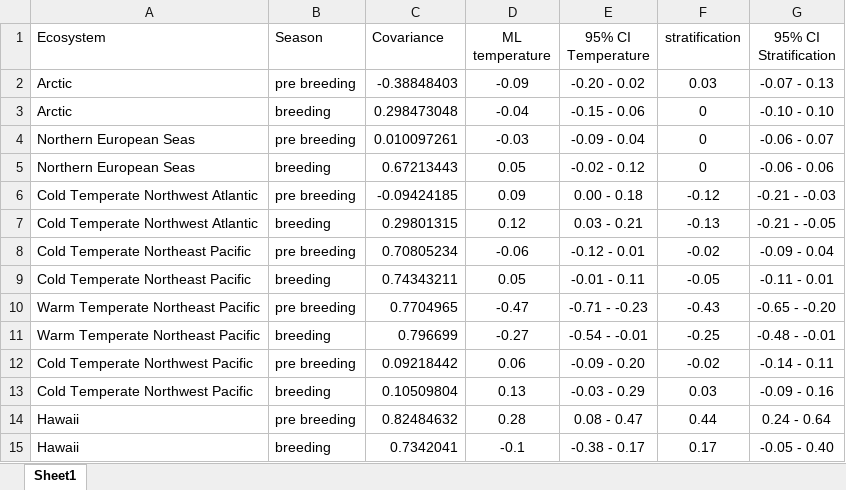
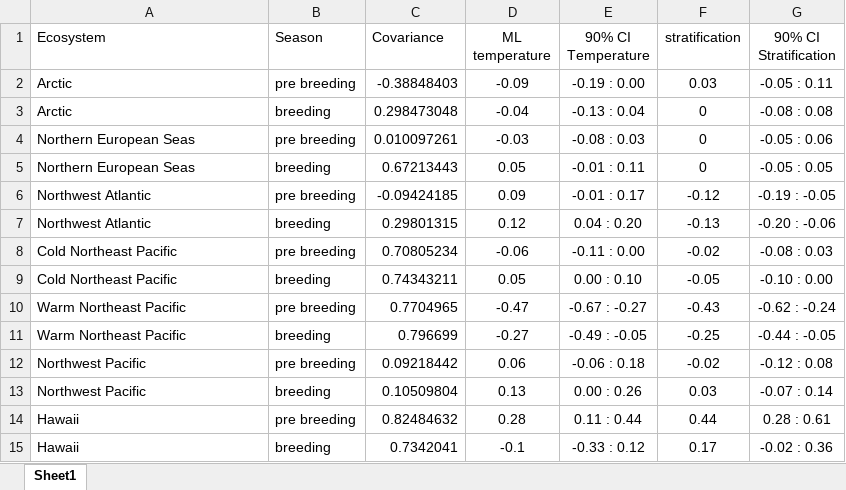
Before and after one commit to hjkilleen/seabirds-northern-hemisphere, an Excel workbook: output/biophysical_models/biophysical_glmm_summary.xlsx, sheet Sheet1, drawn as a sheet; values as stored, in another font and other column widths than the file's, no borders; the diff names each change by its address in the sheet, - before the commit and + after, or states it on an @@ line.

Commit message:
90% CIs
Change values in table 1 to reflect 90% confidence intervals

```diff
--- a/output/biophysical_models/biophysical_glmm_summary.xlsx (sheet Sheet1)
+++ b/output/biophysical_models/biophysical_glmm_summary.xlsx (sheet Sheet1)
-E1: 95% CI Temperature
+E1: 90% CI Temperature
-G1: 95% CI Stratification
+G1: 90% CI Stratification
-E2 (90% CI Temperature): -0.20 - 0.02
+E2 (90% CI Temperature): -0.19 : 0.00
-G2 (90% CI Stratification): -0.07 - 0.13
+G2 (90% CI Stratification): -0.05 : 0.11
-E3 (90% CI Temperature): -0.15 - 0.06
+E3 (90% CI Temperature): -0.13 : 0.04
-G3 (90% CI Stratification): -0.10 - 0.10
+G3 (90% CI Stratification): -0.08 : 0.08
-E4 (90% CI Temperature): -0.09 - 0.04
+E4 (90% CI Temperature): -0.08 : 0.03
-G4 (90% CI Stratification): -0.06 - 0.07
+G4 (90% CI Stratification): -0.05 : 0.06
-E5 (90% CI Temperature): -0.02 - 0.12
+E5 (90% CI Temperature): -0.01 : 0.11
-G5 (90% CI Stratification): -0.06 - 0.06
+G5 (90% CI Stratification): -0.05 : 0.05
-A6:A7 (Ecosystem): Cold Temperate Northwest Atlantic
+A6:A7 (Ecosystem): Northwest Atlantic
-E6 (90% CI Temperature): 0.00 - 0.18
+E6 (90% CI Temperature): -0.01 : 0.17
-G6 (90% CI Stratification): -0.21 - -0.03
+G6 (90% CI Stratification): -0.19 : -0.05
-E7 (90% CI Temperature): 0.03 - 0.21
+E7 (90% CI Temperature): 0.04 : 0.20
-G7 (90% CI Stratification): -0.21 - -0.05
+G7 (90% CI Stratification): -0.20 : -0.06
-A8:A9 (Ecosystem): Cold Temperate Northeast Pacific
+A8:A9 (Ecosystem): Cold Northeast Pacific
-E8 (90% CI Temperature): -0.12 - 0.01
+E8 (90% CI Temperature): -0.11 : 0.00
-G8 (90% CI Stratification): -0.09 - 0.04
+G8 (90% CI Stratification): -0.08 : 0.03
-E9 (90% CI Temperature): -0.01 - 0.11
+E9 (90% CI Temperature): 0.00 : 0.10
-G9 (90% CI Stratification): -0.11 - 0.01
+G9 (90% CI Stratification): -0.10 : 0.00
-A10:A11 (Ecosystem): Warm Temperate Northeast Pacific
+A10:A11 (Ecosystem): Warm Northeast Pacific
-E10 (90% CI Temperature): -0.71 - -0.23
+E10 (90% CI Temperature): -0.67 : -0.27
-G10 (90% CI Stratification): -0.65 - -0.20
+G10 (90% CI Stratification): -0.62 : -0.24
-E11 (90% CI Temperature): -0.54 - -0.01
+E11 (90% CI Temperature): -0.49 : -0.05
-G11 (90% CI Stratification): -0.48 - -0.01
+G11 (90% CI Stratification): -0.44 : -0.05
-A12:A13 (Ecosystem): Cold Temperate Northwest Pacific
+A12:A13 (Ecosystem): Northwest Pacific
-E12 (90% CI Temperature): -0.09 - 0.20
+E12 (90% CI Temperature): -0.06 : 0.18
-G12 (90% CI Stratification): -0.14 - 0.11
+G12 (90% CI Stratification): -0.12 : 0.08
-E13 (90% CI Temperature): -0.03 - 0.29
+E13 (90% CI Temperature): 0.00 : 0.26
-G13 (90% CI Stratification): -0.09 - 0.16
+G13 (90% CI Stratification): -0.07 : 0.14
-E14 (90% CI Temperature): 0.08 - 0.47
+E14 (90% CI Temperature): 0.11 : 0.44
-G14 (90% CI Stratification): 0.24 - 0.64
+G14 (90% CI Stratification): 0.28 : 0.61
-E15 (90% CI Temperature): -0.38 - 0.17
+E15 (90% CI Temperature): -0.33 : 0.12
-G15 (90% CI Stratification): -0.05 - 0.40
+G15 (90% CI Stratification): -0.02 : 0.36
```
